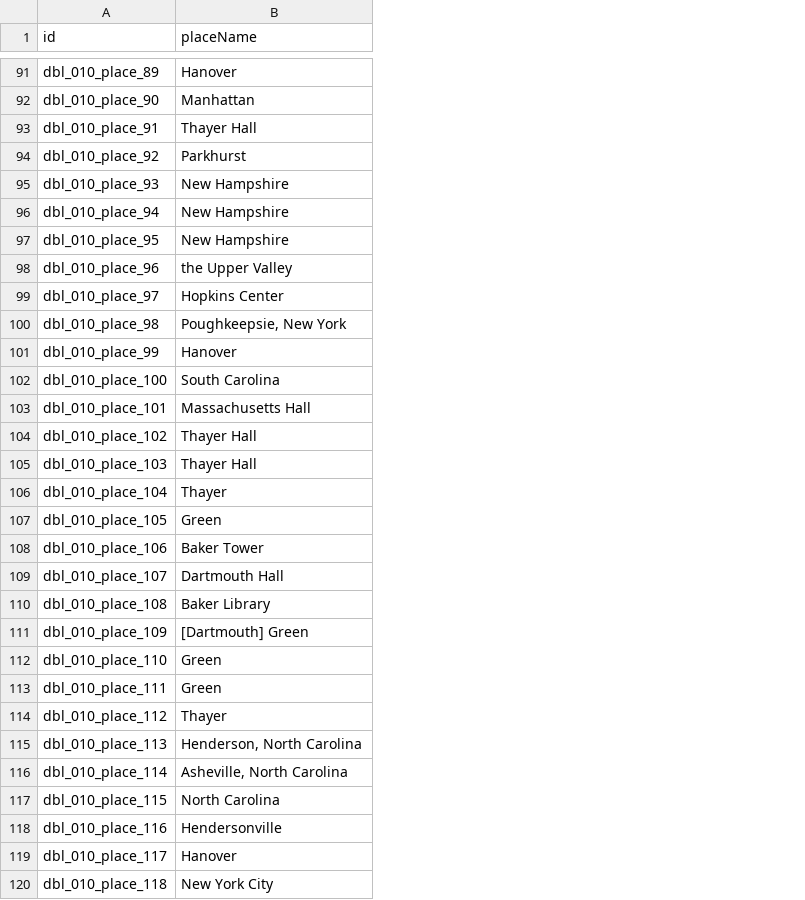
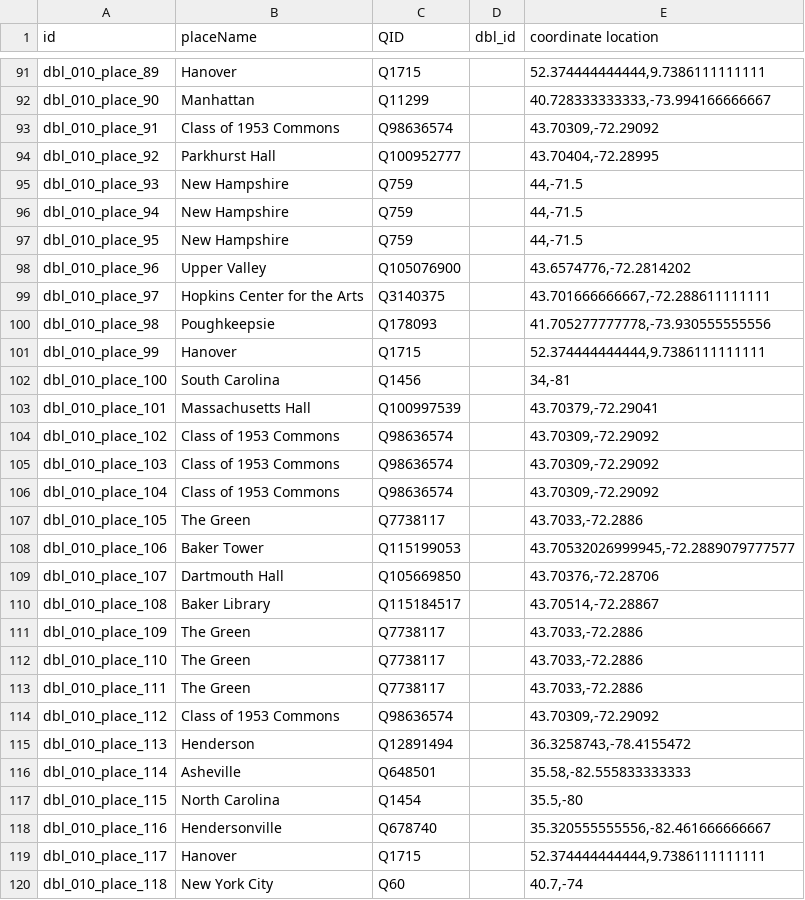
Before and after one commit to Dartmouth-Digital-History-Initiative/DBL-Encoding, a TSV file: tsv/010_talley_ron_places.tsv, drawn as a sheet; only a part is shown, gaps mark what is left out; the diff covers the shown part only; the diff names each change by its address in the sheet, - before the commit and + after, or states it on an @@ line.

Commit message:
places tsv!

```diff
--- a/tsv/010_talley_ron_places.tsv
+++ b/tsv/010_talley_ron_places.tsv
+column C (QID), rows 91-120: Q1715 | Q11299 | Q98636574 | Q100952777 | Q759 | Q759 | Q759 | Q105076900 | Q3140375 | Q178093 | Q1715 | Q1456 | Q100997539 | Q98636574 | Q98636574 | Q98636574 | Q7738117 | Q115199053 | Q105669850 | Q115184517 | Q7738117 | Q7738117 | Q7738117 | Q98636574 | Q12891494 | Q648501 | Q1454 | Q678740 | Q1715 | Q60
+column D (dbl_id), empty
+column E (coordinate location), rows 91-120: 52.374444444444,9.7386111111111 | 40.728333333333,-73.994166666667 | 43.70309,-72.29092 | 43.70404,-72.28995 | 44,-71.5 | 44,-71.5 | 44,-71.5 | 43.6574776,-72.2814202 | 43.701666666667,-72.288611111111 | 41.705277777778,-73.930555555556 | 52.374444444444,9.7386111111111 | 34,-81 | 43.70379,-72.29041 | 43.70309,-72.29092 | 43.70309,-72.29092 | 43.70309,-72.29092 | 43.7033,-72.2886 | 43.70532026999945,-72.2889079777577 | 43.70376,-72.28706 | 43.70514,-72.28867 | 43.7033,-72.2886 | 43.7033,-72.2886 | 43.7033,-72.2886 | 43.70309,-72.29092 | 36.3258743,-78.4155472 | 35.58,-82.555833333333 | 35.5,-80 | 35.320555555556,-82.461666666667 | 52.374444444444,9.7386111111111 | 40.7,-74
-B93 (placeName): Thayer Hall
+B93 (placeName): Class of 1953 Commons
-B94 (placeName): Parkhurst
+B94 (placeName): Parkhurst Hall
-B98 (placeName): the Upper Valley
+B98 (placeName): Upper Valley
-B99 (placeName): Hopkins Center
+B99 (placeName): Hopkins Center for the Arts
-B100 (placeName): Poughkeepsie, New York
+B100 (placeName): Poughkeepsie
-B104:B105 (placeName): Thayer Hall
+B104:B105 (placeName): Class of 1953 Commons
-B106 (placeName): Thayer
+B106 (placeName): Class of 1953 Commons
-B107 (placeName): Green
+B107 (placeName): The Green
-B111 (placeName): [Dartmouth] Green
+B111 (placeName): The Green
-B112:B113 (placeName): Green
+B112:B113 (placeName): The Green
-B114 (placeName): Thayer
+B114 (placeName): Class of 1953 Commons
-B115 (placeName): Henderson, North Carolina
+B115 (placeName): Henderson
-B116 (placeName): Asheville, North Carolina
+B116 (placeName): Asheville
```
Also changed, not shown: 39 edited cells elsewhere in this file.
